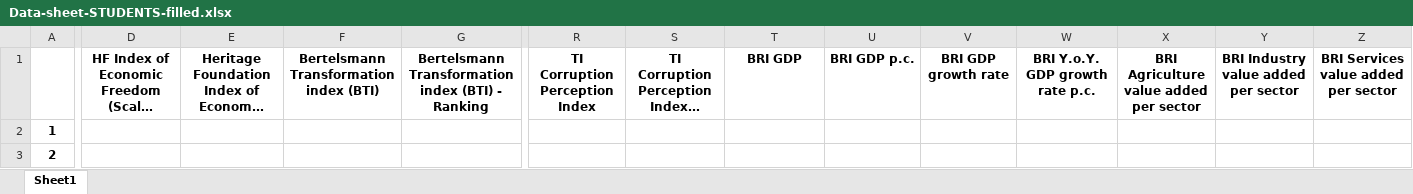
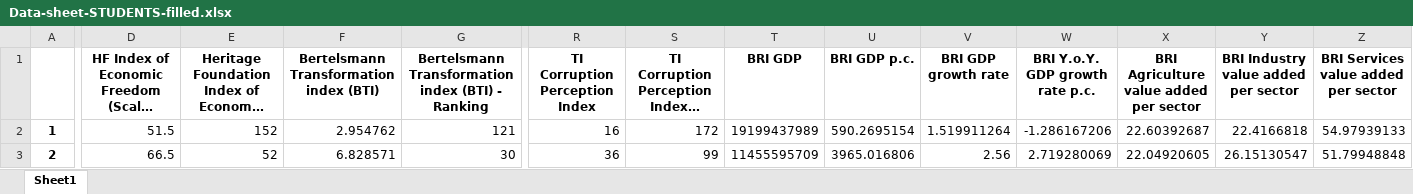
Before and after one commit to Derutax/US01Lab, an Excel workbook: Data-sheet-STUDENTS-filled.xlsx, sheet Sheet1, drawn as a sheet; only a part is shown, gaps mark what is left out; long unchanged cells end in …; values as stored, in another font and other column widths than the file's, no borders; the diff covers the shown part only; the diff names each change by its address in the sheet, - before the commit and + after, or states it on an @@ line.

```diff
--- a/Data-sheet-STUDENTS-filled.xlsx (sheet Sheet1)
+++ b/Data-sheet-STUDENTS-filled.xlsx (sheet Sheet1)
-D2: (empty)
+D2: 51.5
-E2: (empty)
+E2: 152
-F2: (empty)
+F2: 2.954762
-G2: (empty)
+G2: 121
-R2 (TI Corruption Perception Index): (empty)
+R2 (TI Corruption Perception Index): 16
-S2: (empty)
+S2: 172
-T2 (BRI GDP): (empty)
+T2 (BRI GDP): 19199437989
-U2 (BRI GDP p.c.): (empty)
+U2 (BRI GDP p.c.): 590.2695154
-V2 (BRI GDP growth rate): (empty)
+V2 (BRI GDP growth rate): 1.519911264
-W2 (BRI Y.o.Y. GDP growth rate p.c.): (empty)
+W2 (BRI Y.o.Y. GDP growth rate p.c.): -1.286167206
-X2: (empty)
+X2: 22.60392687
-Y2: (empty)
+Y2: 22.4166818
-Z2: (empty)
+Z2: 54.97939133
-D3: (empty)
+D3: 66.5
-E3: (empty)
+E3: 52
-F3: (empty)
+F3: 6.828571
-G3: (empty)
+G3: 30
-R3 (TI Corruption Perception Index): (empty)
+R3 (TI Corruption Perception Index): 36
-S3: (empty)
+S3: 99
-T3 (BRI GDP): (empty)
+T3 (BRI GDP): 11455595709
-U3 (BRI GDP p.c.): (empty)
+U3 (BRI GDP p.c.): 3965.016806
-V3 (BRI GDP growth rate): (empty)
+V3 (BRI GDP growth rate): 2.56
-W3 (BRI Y.o.Y. GDP growth rate p.c.): (empty)
+W3 (BRI Y.o.Y. GDP growth rate p.c.): 2.719280069
-X3: (empty)
+X3: 22.04920605
-Y3: (empty)
+Y3: 26.15130547
-Z3: (empty)
+Z3: 51.79948848
```
Also changed, not shown: 710 edited cells elsewhere in this sheet, 2 other files.
